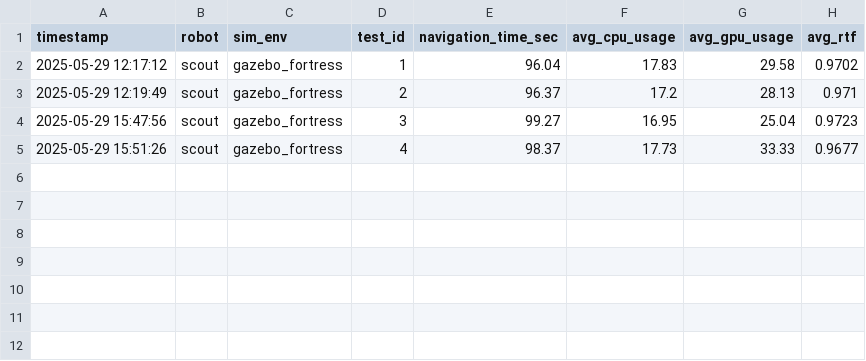
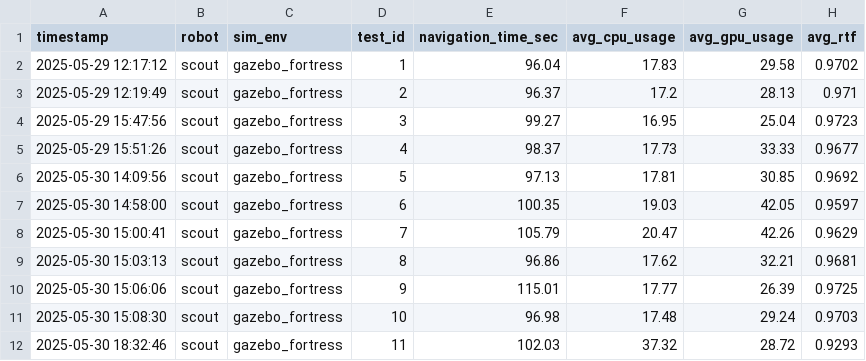
Before and after one commit to rafa-oak/novamob, a CSV file: scout_nav2_gz/scripts/navigation_results.csv, drawn as a sheet.

```diff
--- a/scout_nav2_gz/scripts/navigation_results.csv
+++ b/scout_nav2_gz/scripts/navigation_results.csv
@@ -5 +5,8 @@ timestamp,robot,sim_env,test_id,navigation_time_sec,avg_cpu_usage,avg_gpu_usage,
 2025-05-29 15:51:26,scout,gazebo_fortress,4,98.37,17.73,33.33,0.9677
+2025-05-30 14:09:56,scout,gazebo_fortress,5,97.13,17.81,30.85,0.9692
+2025-05-30 14:58:00,scout,gazebo_fortress,6,100.35,19.03,42.05,0.9597
+2025-05-30 15:00:41,scout,gazebo_fortress,7,105.79,20.47,42.26,0.9629
+2025-05-30 15:03:13,scout,gazebo_fortress,8,96.86,17.62,32.21,0.9681
+2025-05-30 15:06:06,scout,gazebo_fortress,9,115.01,17.77,26.39,0.9725
+2025-05-30 15:08:30,scout,gazebo_fortress,10,96.98,17.48,29.24,0.9703
+2025-05-30 18:32:46,scout,gazebo_fortress,11,102.03,37.32,28.72,0.9293
```
Also changed, not shown: scout_description/scripts/navigation_results.csv, 8 other files.
